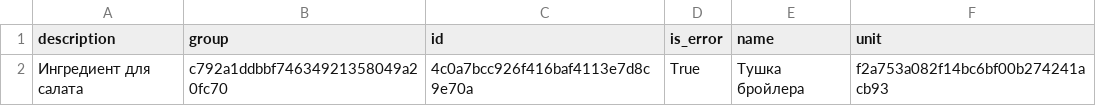
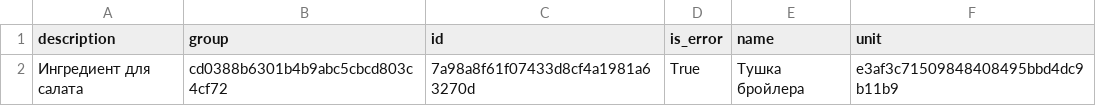
Before and after one commit to Daniil138/Disign_patterns, a CSV file: Programm/csv_report.csv, drawn as a sheet.

```diff
--- a/Programm/csv_report.csv
+++ b/Programm/csv_report.csv
@@ -1,2 +1,2 @@
 description;group;id;is_error;name;unit
-Ингредиент для салата;c792a1ddbbf74634921358049a20fc70;4c0a7bcc926f416baf4113e7d8c9e70a;True;Тушка бройлера;f2a753a082f14bc6bf00b274241acb93
+Ингредиент для салата;cd0388b6301b4b9abc5cbcd803c4cf72;7a98a8f61f07433d8cf4a1981a63270d;True;Тушка бройлера;e3af3c71509848408495bbd4dc9b11b9
```
Also changed, not shown: 9 other files.
